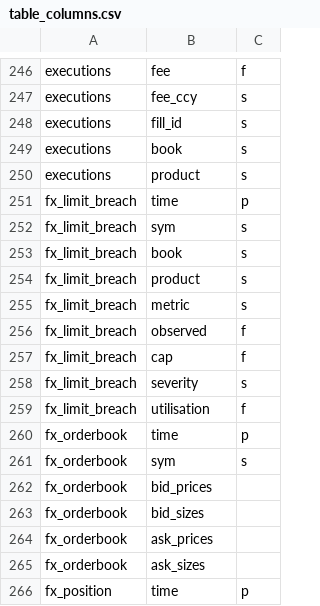
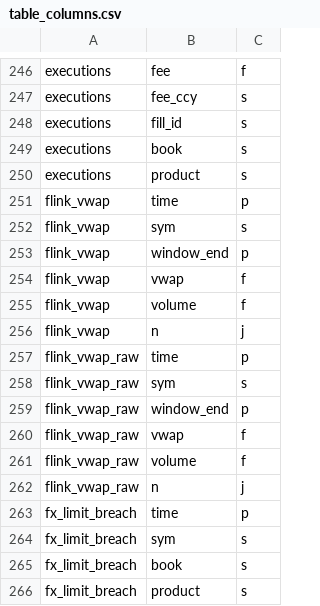
Before and after one commit to kwojdalski/uqf, a CSV file: docs/reference/surfaces/current/table_columns.csv, drawn as a sheet; only a part is shown, gaps mark what is left out; the shorter side is filled out with more unchanged rows; the diff names each change by its address in the sheet, - before the commit and + after, or states it on an @@ line.

```diff
--- a/docs/reference/surfaces/current/table_columns.csv
+++ b/docs/reference/surfaces/current/table_columns.csv
+row 251: flink_vwap | time | p
+row 252: flink_vwap | sym | s
+row 253: flink_vwap | window_end | p
+row 254: flink_vwap | vwap | f
+row 255: flink_vwap | volume | f
+row 256: flink_vwap | n | j
+row 257: flink_vwap_raw | time | p
+row 258: flink_vwap_raw | sym | s
+row 259: flink_vwap_raw | window_end | p
+row 260: flink_vwap_raw | vwap | f
+row 261: flink_vwap_raw | volume | f
+row 262: flink_vwap_raw | n | j
```
Also changed, not shown: docs/reference/surfaces/current/functions.csv, docs/reference/surfaces/current/processes.csv, 26 other files.
